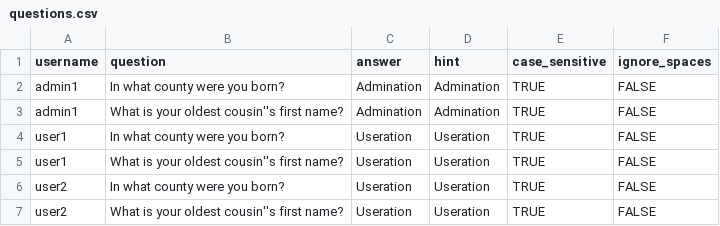
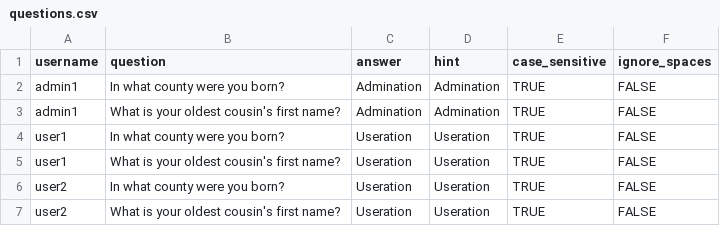
Before and after one commit to gluo7777/LoginUI, a CSV file: LoginDB/data/questions.csv, drawn as a sheet.

```diff
--- a/LoginDB/data/questions.csv
+++ b/LoginDB/data/questions.csv
@@ -2,6 +2,6 @@ username,question,answer,hint,case_sensitive,ignore_spaces
 admin1,In what county were you born?,Admination,Admination,TRUE,FALSE
-admin1,What is your oldest cousin''s first name?,Admination,Admination,TRUE,FALSE
+admin1,What is your oldest cousin's first name?,Admination,Admination,TRUE,FALSE
 user1,In what county were you born?,Useration,Useration,TRUE,FALSE
-user1,What is your oldest cousin''s first name?,Useration,Useration,TRUE,FALSE
+user1,What is your oldest cousin's first name?,Useration,Useration,TRUE,FALSE
 user2,In what county were you born?,Useration,Useration,TRUE,FALSE
-user2,What is your oldest cousin''s first name?,Useration,Useration,TRUE,FALSE
+user2,What is your oldest cousin's first name?,Useration,Useration,TRUE,FALSE
```
Also changed, not shown: LoginDB/data/users.csv, 4 other files.
